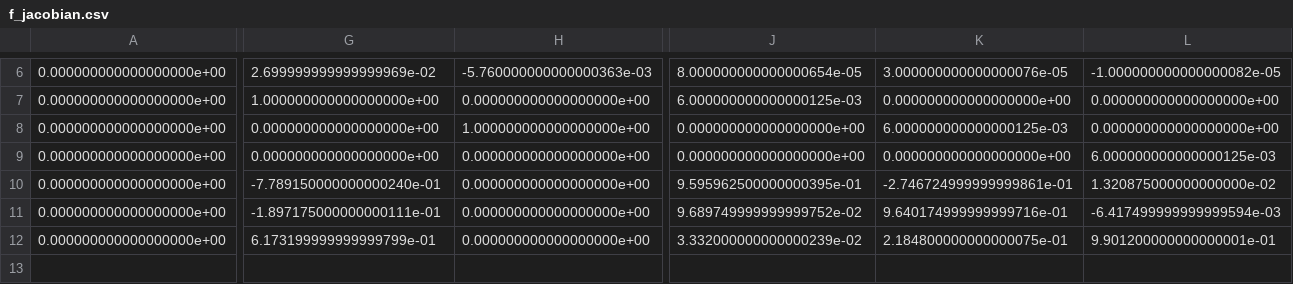
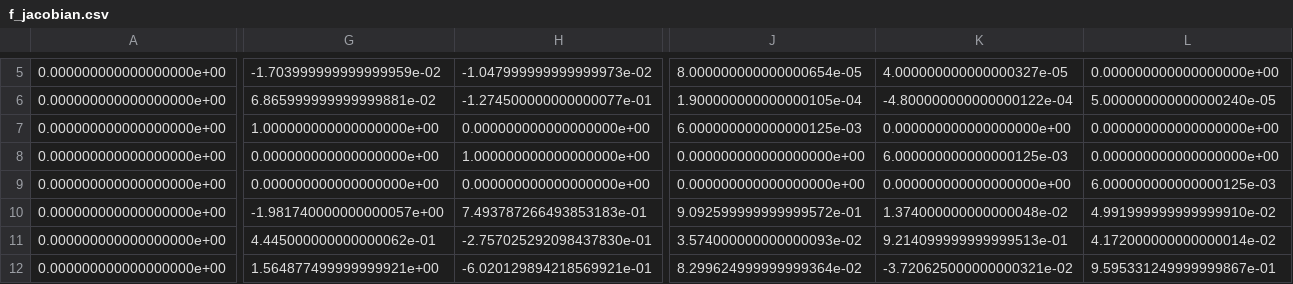
Before and after one commit to rrcwang/ECE183DB, a CSV file: 183DASimul/controllers/altino_controller/f_jacobian.csv, drawn as a sheet; only a part is shown, gaps mark what is left out; addresses are those after the commit; rows hold the shown columns only; the diff covers the shown part only; the diff names each change by its address in the sheet, - before the commit and + after, or states it on an @@ line.

```diff
--- a/183DASimul/controllers/altino_controller/f_jacobian.csv
+++ b/183DASimul/controllers/altino_controller/f_jacobian.csv
-G5: 2.699999999999999969e-02
+G5: -1.703999999999999959e-02
-H5: -5.760000000000000363e-03
+H5: -1.047999999999999973e-02
-K5: 3.000000000000000076e-05
+K5: 4.000000000000000327e-05
-L5: -1.000000000000000082e-05
+L5: 0.000000000000000000e+00
+row 6: 0.000000000000000000e+00 | 6.865999999999999881e-02 | -1.274500000000000077e-01 | 1.900000000000000105e-04 | -4.800000000000000122e-04 | 5.000000000000000240e-05
-G10: -7.789150000000000240e-01
+G10: -1.981740000000000057e+00
-H10: 0.000000000000000000e+00
+H10: 7.493787266493853183e-01
-J10: 9.595962500000000395e-01
+J10: 9.092599999999999572e-01
-K10: -2.746724999999999861e-01
+K10: 1.374000000000000048e-02
-L10: 1.320875000000000000e-02
+L10: 4.991999999999999910e-02
-G11: -1.897175000000000111e-01
+G11: 4.445000000000000062e-01
-H11: 0.000000000000000000e+00
+H11: -2.757025292098437830e-01
-J11: 9.689749999999999752e-02
+J11: 3.574000000000000093e-02
-K11: 9.640174999999999716e-01
+K11: 9.214099999999999513e-01
-L11: -6.417499999999999594e-03
+L11: 4.172000000000000014e-02
-G12: 6.173199999999999799e-01
+G12: 1.564877499999999921e+00
-H12: 0.000000000000000000e+00
+H12: -6.020129894218569921e-01
-J12: 3.332000000000000239e-02
+J12: 8.299624999999999364e-02
-K12: 2.184800000000000075e-01
+K12: -3.720625000000000321e-02
-L12: 9.901200000000000001e-01
+L12: 9.595331249999999867e-01
```
Also changed, not shown: 1 removed row and 34 edited cells elsewhere in this file, 183DASimul/controllers/frisbee_controller/init_conditions.csv, 183DASimul/controllers/frisbee_controller/position_data.csv, 3 other files.
